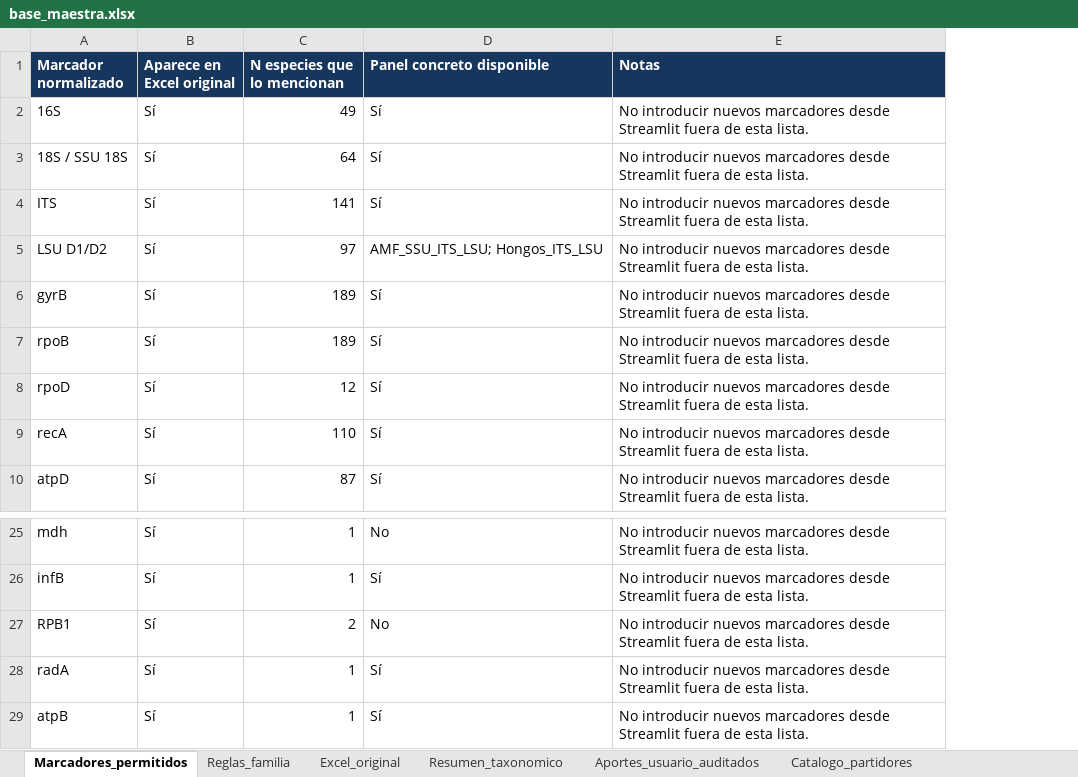
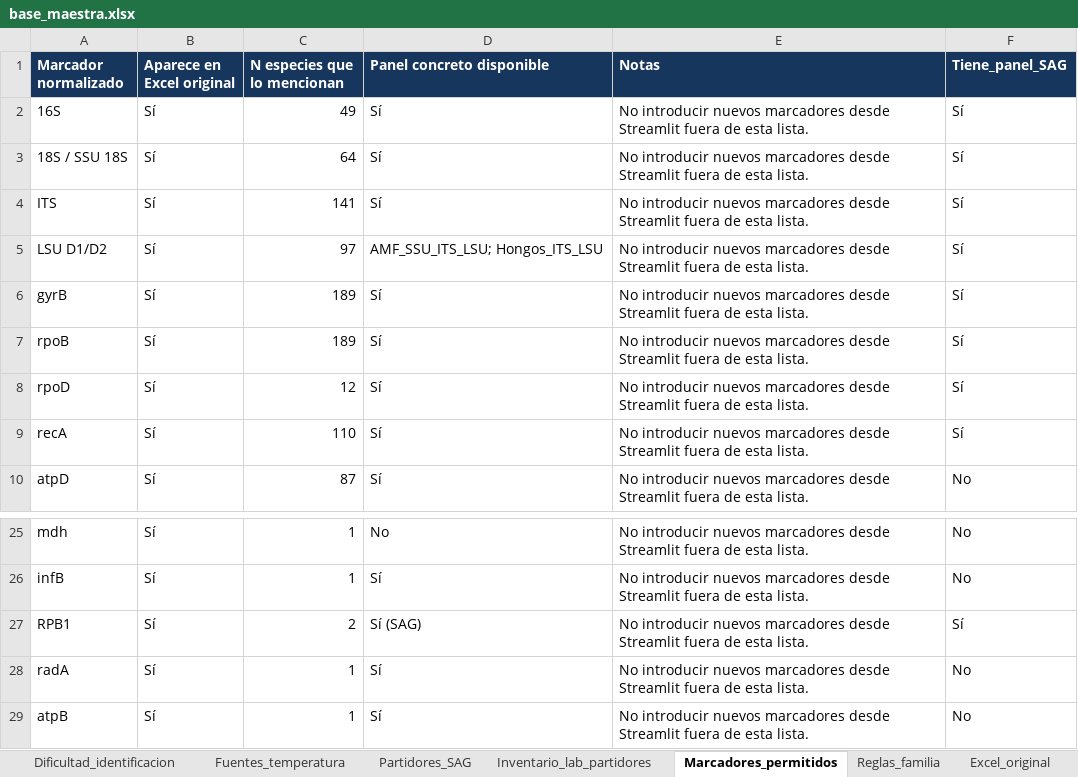
Before and after one commit to AYSLABsec/Identificador-de-marcadores, an Excel workbook: base_maestra.xlsx, sheet Marcadores_permitidos, drawn as a sheet; only a part is shown, gaps mark what is left out; values as stored, in another font and other column widths than the file's, no borders; table styles not drawn; the diff names each change by its address in the sheet, - before the commit and + after, or states it on an @@ line.

```diff
--- a/base_maestra.xlsx (sheet Marcadores_permitidos)
+++ b/base_maestra.xlsx (sheet Marcadores_permitidos)
+sheet tab: Dificultad_identificacion
+sheet tab: Fuentes_temperatura
+sheet tab: Partidores_SAG
+sheet tab: Inventario_lab_partidores
+column F (Tiene_panel_SAG), rows 2-10: Sí | Sí | Sí | Sí | Sí | Sí | Sí | Sí | No; rows 25-29: No | No | Sí | No | No
-D27 (Panel concreto disponible): No
+D27 (Panel concreto disponible): Sí (SAG)
```
Also changed, not shown: sheet Compatibilidad_taxon_primer, sheet Catalogo_partidores, sheet Base_maestra, sheet QA, sheet README, other sheet tabs, 5 other files.
